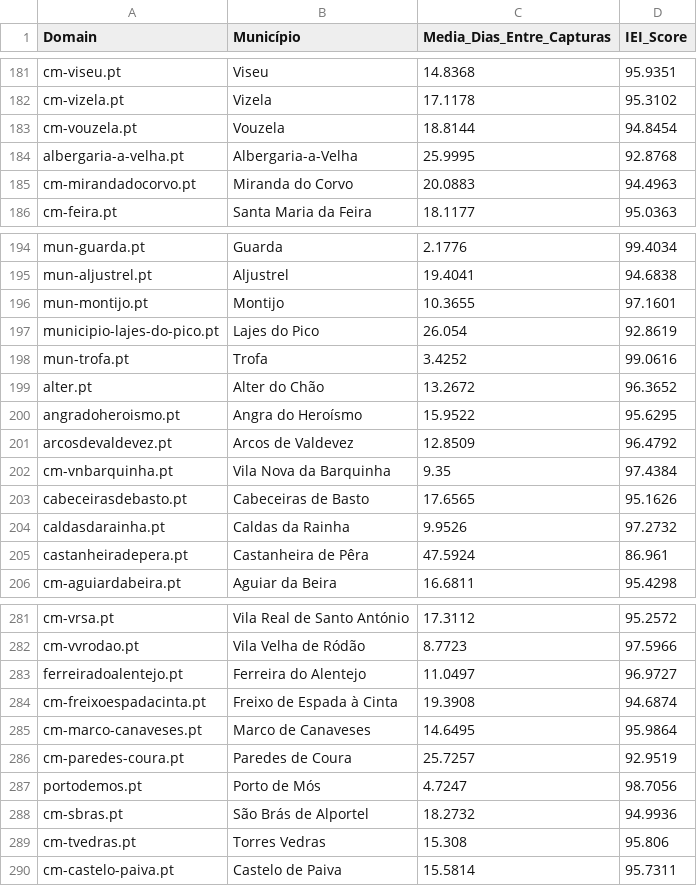
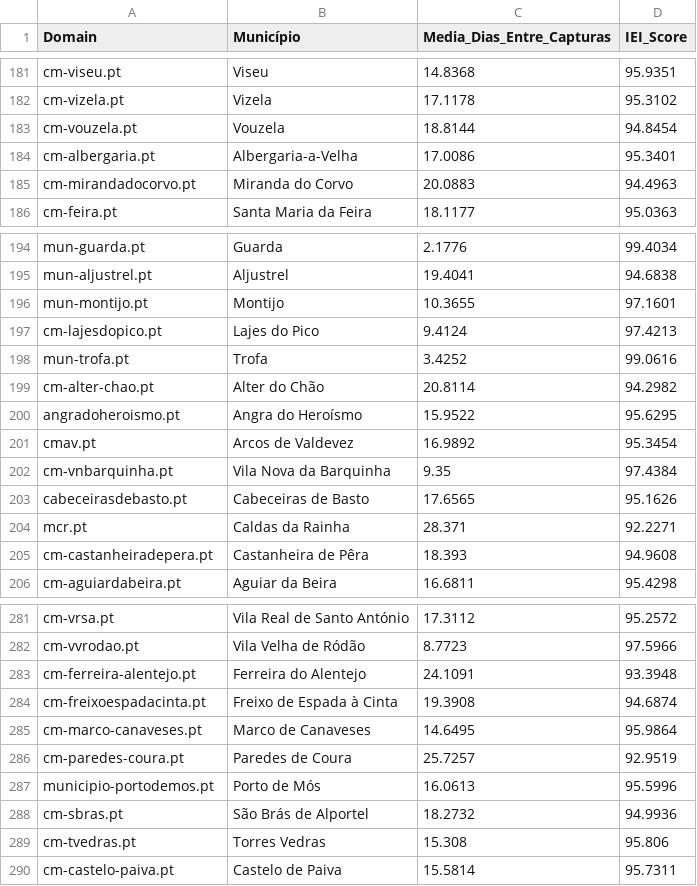
Before and after one commit to oKaset/Cassandra, a CSV file: metricas_iei_completo.csv, drawn as a sheet; only a part is shown, gaps mark what is left out; removed rows and columns are numbered as before the commit, all else as after; the diff names each change by its address in the sheet, - before the commit and + after, or states it on an @@ line.

```diff
--- a/metricas_iei_completo.csv
+++ b/metricas_iei_completo.csv
-row 184: albergaria-a-velha.pt | Albergaria-a-Velha | 25.9995 | 92.8768
+row 184: cm-albergaria.pt | Albergaria-a-Velha | 17.0086 | 95.3401
-row 197: municipio-lajes-do-pico.pt | Lajes do Pico | 26.054 | 92.8619
+row 197: cm-lajesdopico.pt | Lajes do Pico | 9.4124 | 97.4213
-row 199: alter.pt | Alter do Chão | 13.2672 | 96.3652
+row 199: cm-alter-chao.pt | Alter do Chão | 20.8114 | 94.2982
-row 201: arcosdevaldevez.pt | Arcos de Valdevez | 12.8509 | 96.4792
+row 201: cmav.pt | Arcos de Valdevez | 16.9892 | 95.3454
-row 204: caldasdarainha.pt | Caldas da Rainha | 9.9526 | 97.2732
-row 205: castanheiradepera.pt | Castanheira de Pêra | 47.5924 | 86.961
+row 204: mcr.pt | Caldas da Rainha | 28.371 | 92.2271
+row 205: cm-castanheiradepera.pt | Castanheira de Pêra | 18.393 | 94.9608
-row 283: ferreiradoalentejo.pt | Ferreira do Alentejo | 11.0497 | 96.9727
+row 283: cm-ferreira-alentejo.pt | Ferreira do Alentejo | 24.1091 | 93.3948
-row 287: portodemos.pt | Porto de Mós | 4.7247 | 98.7056
+row 287: municipio-portodemos.pt | Porto de Mós | 16.0613 | 95.5996
```
Also changed, not shown: 3 other files.
